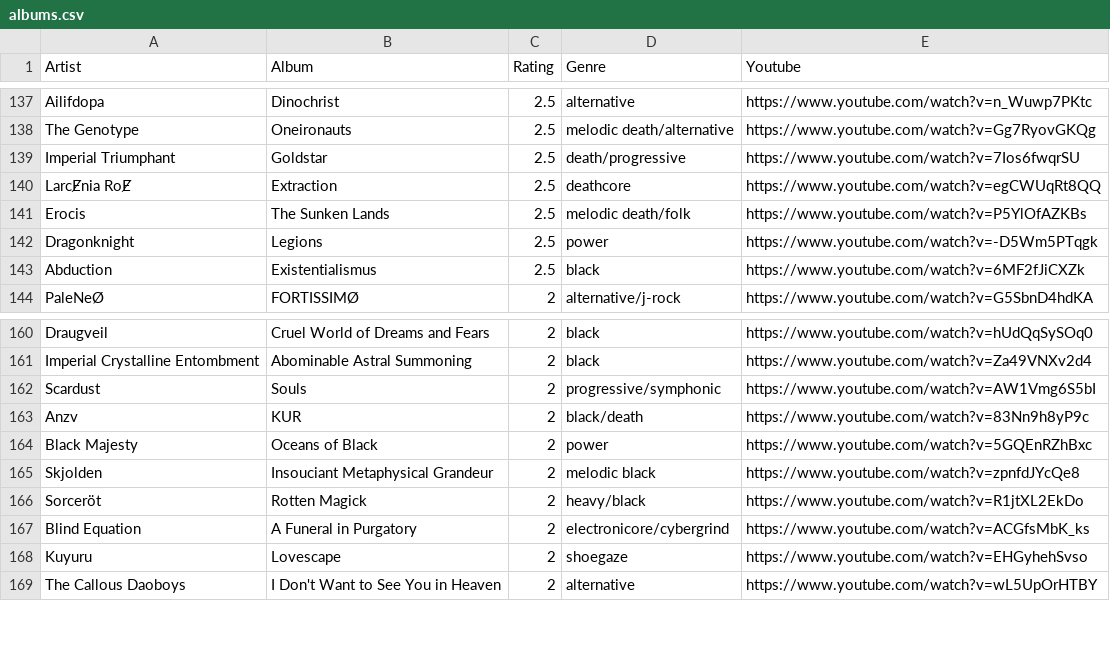
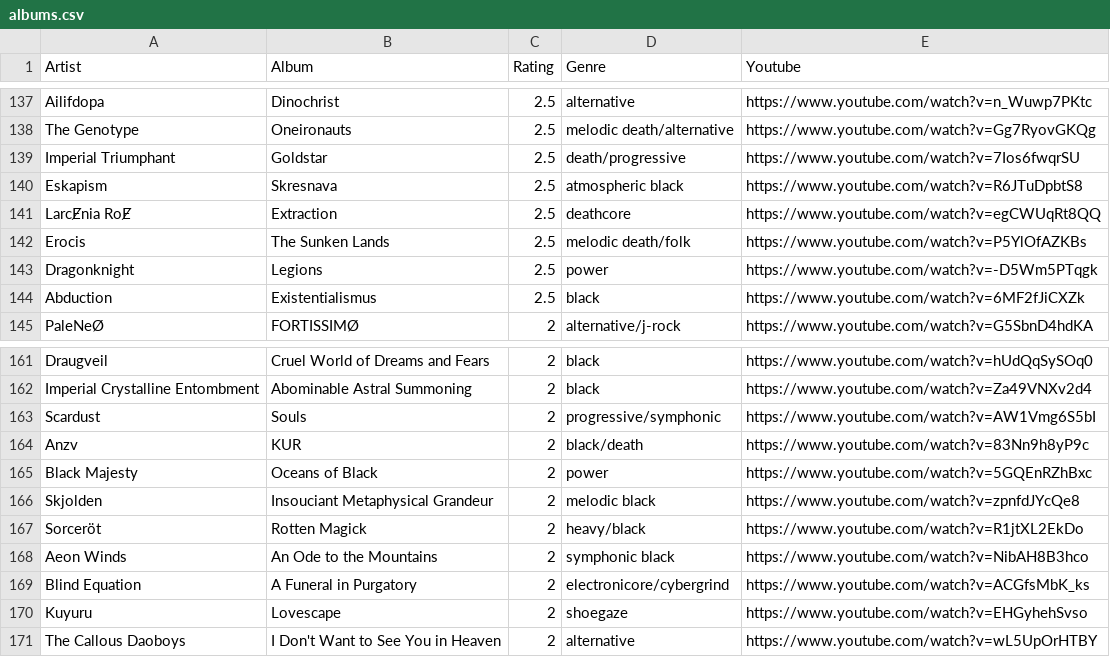
Before and after one commit to the-cassiopeia/albums2025, a CSV file: albums.csv, drawn as a sheet; only a part is shown, gaps mark what is left out; the diff names each change by its address in the sheet, - before the commit and + after, or states it on an @@ line.

```diff
--- a/albums.csv
+++ b/albums.csv
+row 140: Eskapism | Skresnava | 2.5 | atmospheric black | https://www.youtube.com/watch?v=R6JTuDpbtS8
+row 168: Aeon Winds | An Ode to the Mountains | 2 | symphonic black | https://www.youtube.com/watch?v=NibAH8B3hco
```
Also changed, not shown: 1 other file.
